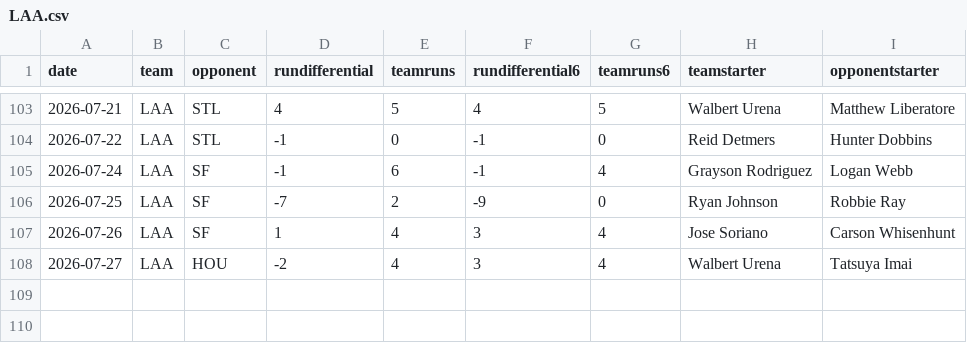
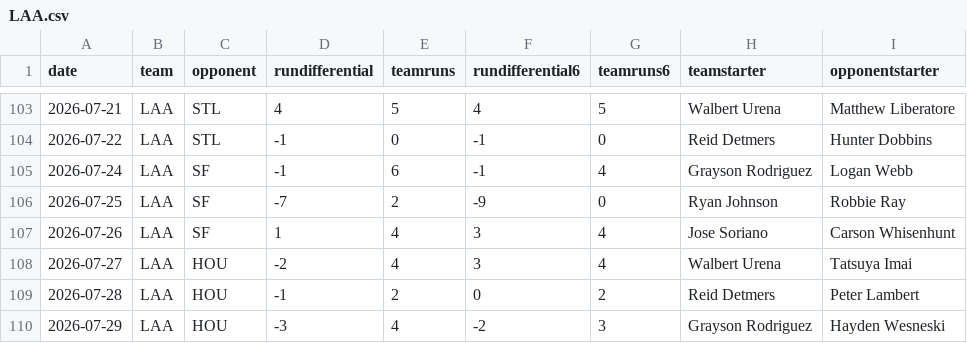
Before and after one commit to fantasy-toolz/mlb-predictions, a CSV file: data/2026/teams/LAA.csv, drawn as a sheet; only a part is shown, gaps mark what is left out.

```diff
--- a/data/2026/teams/LAA.csv
+++ b/data/2026/teams/LAA.csv
@@ -108 +108,3 @@ date,team,opponent,rundifferential,teamruns,rundifferential6,teamruns6,teamstart
 2026-07-27,LAA,HOU,-2,4,3,4,Walbert Urena,Tatsuya Imai
+2026-07-28,LAA,HOU,-1,2,0,2,Reid Detmers,Peter Lambert
+2026-07-29,LAA,HOU,-3,4,-2,3,Grayson Rodriguez,Hayden Wesneski
```
Also changed, not shown: data/2026/teams/AZ.csv, data/2026/teams/HOU.csv, 30 other files.
